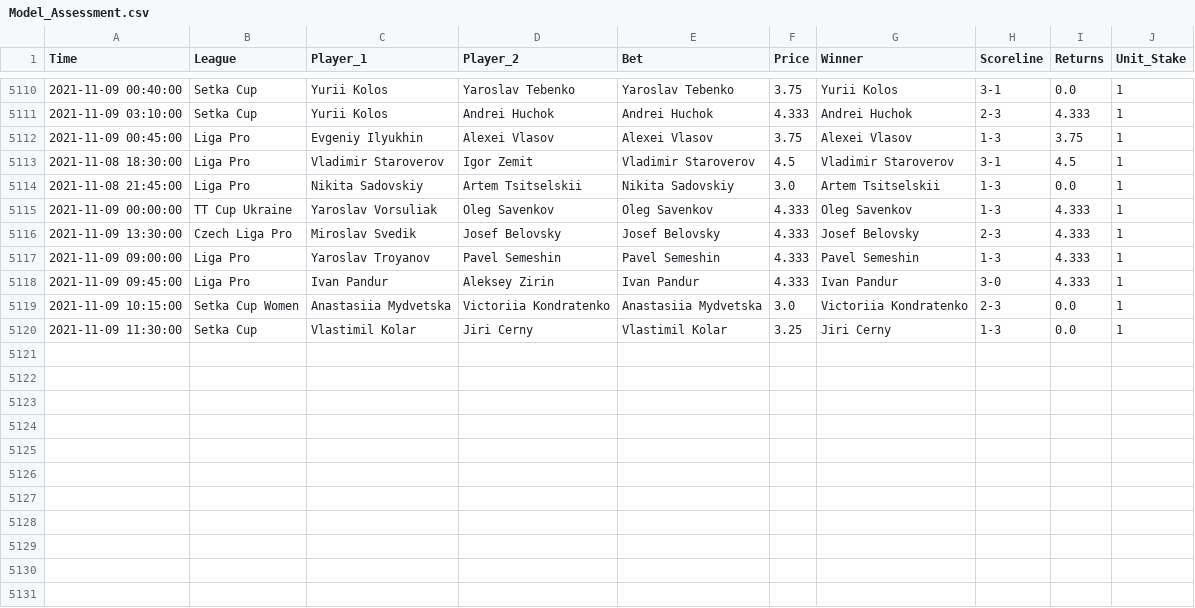
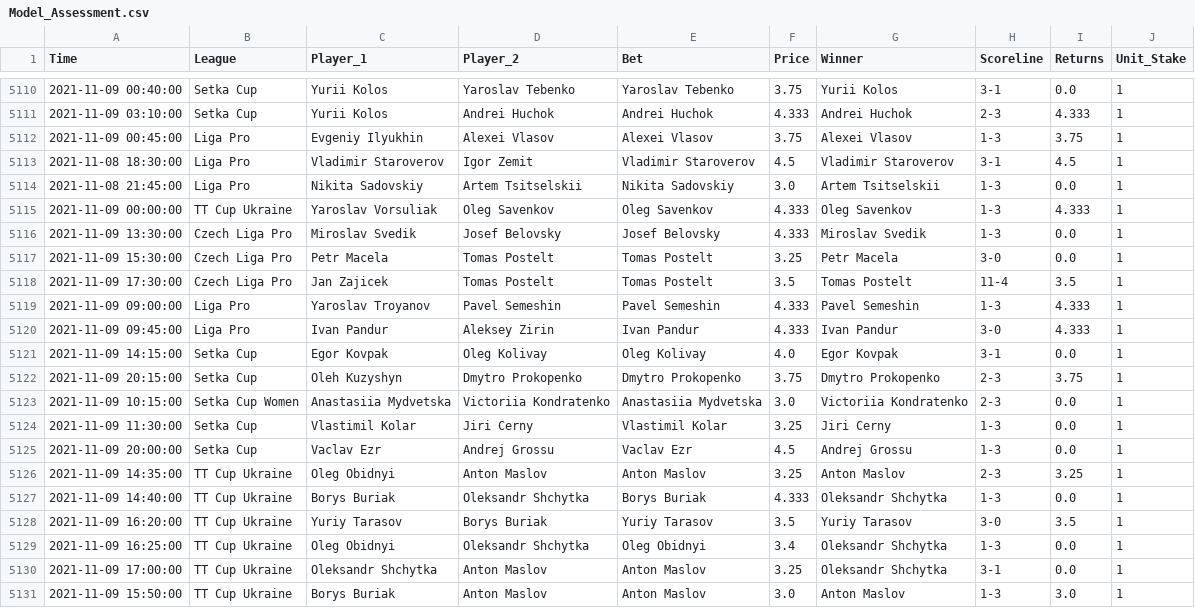
Before and after one commit to tomfothergill/tabletennis, a CSV file: Model_Assessment.csv, drawn as a sheet; only a part is shown, gaps mark what is left out.

Commit message:
committing files

```diff
--- a/Model_Assessment.csv
+++ b/Model_Assessment.csv
@@ -5115,6 +5115,17 @@ Time,League,Player_1,Player_2,Bet,Price,Winner,Scoreline,Returns,Unit_Stake
 2021-11-09 00:00:00,TT Cup Ukraine,Yaroslav Vorsuliak,Oleg Savenkov,Oleg Savenkov,4.333,Oleg Savenkov,1-3,4.333,1
-2021-11-09 13:30:00,Czech Liga Pro,Miroslav Svedik,Josef Belovsky,Josef Belovsky,4.333,Josef Belovsky,2-3,4.333,1
+2021-11-09 13:30:00,Czech Liga Pro,Miroslav Svedik,Josef Belovsky,Josef Belovsky,4.333,Miroslav Svedik,1-3,0.0,1
+2021-11-09 15:30:00,Czech Liga Pro,Petr Macela,Tomas Postelt,Tomas Postelt,3.25,Petr Macela,3-0,0.0,1
+2021-11-09 17:30:00,Czech Liga Pro,Jan Zajicek,Tomas Postelt,Tomas Postelt,3.5,Tomas Postelt,11-4,3.5,1
 2021-11-09 09:00:00,Liga Pro,Yaroslav Troyanov,Pavel Semeshin,Pavel Semeshin,4.333,Pavel Semeshin,1-3,4.333,1
 2021-11-09 09:45:00,Liga Pro,Ivan Pandur,Aleksey Zirin,Ivan Pandur,4.333,Ivan Pandur,3-0,4.333,1
+2021-11-09 14:15:00,Setka Cup,Egor Kovpak,Oleg Kolivay,Oleg Kolivay,4.0,Egor Kovpak,3-1,0.0,1
+2021-11-09 20:15:00,Setka Cup,Oleh Kuzyshyn,Dmytro Prokopenko,Dmytro Prokopenko,3.75,Dmytro Prokopenko,2-3,3.75,1
 2021-11-09 10:15:00,Setka Cup Women,Anastasiia Mydvetska,Victoriia Kondratenko,Anastasiia Mydvetska,3.0,Victoriia Kondratenko,2-3,0.0,1
 2021-11-09 11:30:00,Setka Cup,Vlastimil Kolar,Jiri Cerny,Vlastimil Kolar,3.25,Jiri Cerny,1-3,0.0,1
+2021-11-09 20:00:00,Setka Cup,Vaclav Ezr,Andrej Grossu,Vaclav Ezr,4.5,Andrej Grossu,1-3,0.0,1
+2021-11-09 14:35:00,TT Cup Ukraine,Oleg Obidnyi,Anton Maslov,Anton Maslov,3.25,Anton Maslov,2-3,3.25,1
+2021-11-09 14:40:00,TT Cup Ukraine,Borys Buriak,Oleksandr Shchytka,Borys Buriak,4.333,Oleksandr Shchytka,1-3,0.0,1
+2021-11-09 16:20:00,TT Cup Ukraine,Yuriy Tarasov,Borys Buriak,Yuriy Tarasov,3.5,Yuriy Tarasov,3-0,3.5,1
+2021-11-09 16:25:00,TT Cup Ukraine,Oleg Obidnyi,Oleksandr Shchytka,Oleg Obidnyi,3.4,Oleksandr Shchytka,1-3,0.0,1
+2021-11-09 17:00:00,TT Cup Ukraine,Oleksandr Shchytka,Anton Maslov,Anton Maslov,3.25,Oleksandr Shchytka,3-1,0.0,1
+2021-11-09 15:50:00,TT Cup Ukraine,Borys Buriak,Anton Maslov,Anton Maslov,3.0,Anton Maslov,1-3,3.0,1
```
